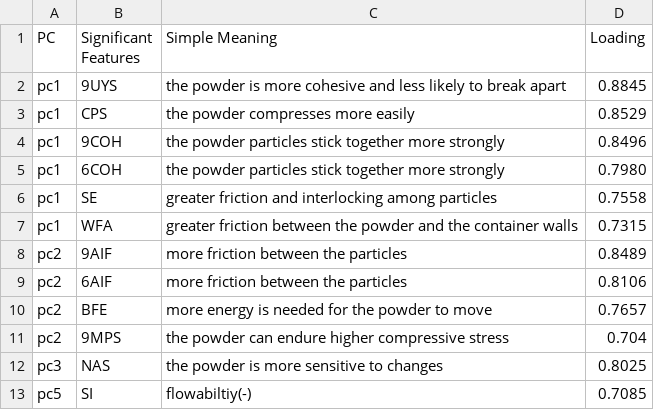
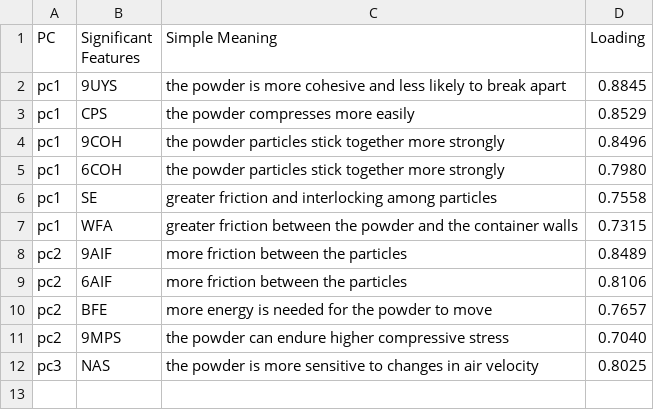
Before and after one commit to patbaek88/MCS, a CSV file: pc_meaning.csv, drawn as a sheet.

Commit message:
Update pc_meaning.csv

```diff
--- a/pc_meaning.csv
+++ b/pc_meaning.csv
@@ -10,4 +10,3 @@ pc2,6AIF,more friction between the particles,0.8106
 pc2,BFE,more energy is needed for the powder to move,0.7657
-pc2,9MPS,the powder can endure higher compressive stress,0.704
-pc3,NAS,the powder is more sensitive to changes,0.8025
-pc5,SI,flowabiltiy(-),0.7085
+pc2,9MPS,the powder can endure higher compressive stress,0.7040
+pc3,NAS,the powder is more sensitive to changes in air velocity,0.8025
```
